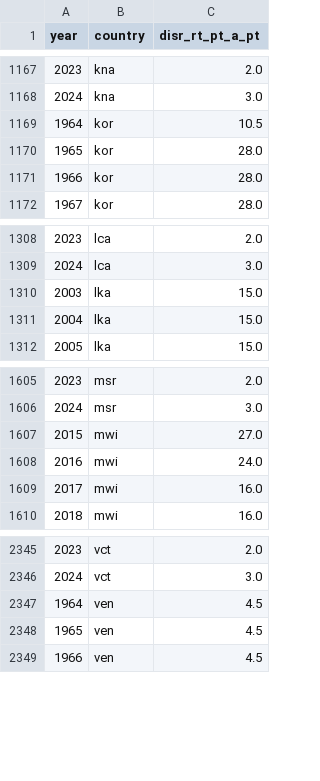
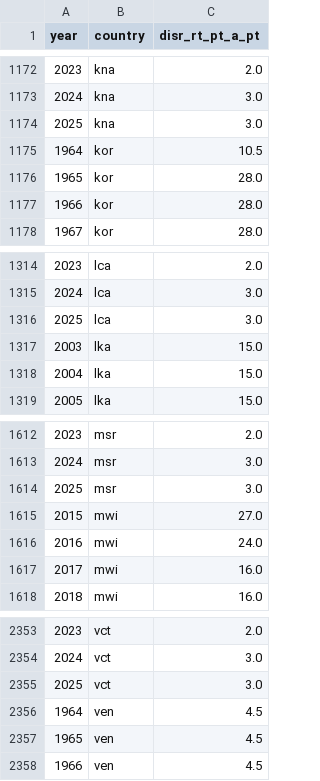
Before and after one commit to open-numbers/ddf--imf--mfs_ir, a CSV file: ddf--datapoints--disr_rt_pt_a_pt--by--country--year.csv, drawn as a sheet; only a part is shown, gaps mark what is left out; the diff covers the shown part only; the diff names each change by its address in the sheet, - before the commit and + after, or states it on an @@ line.

```diff
--- a/ddf--datapoints--disr_rt_pt_a_pt--by--country--year.csv
+++ b/ddf--datapoints--disr_rt_pt_a_pt--by--country--year.csv
+row 1174: 2025 | kna | 3.0
+row 1316: 2025 | lca | 3.0
+row 1614: 2025 | msr | 3.0
+row 2355: 2025 | vct | 3.0
```
Also changed, not shown: 5 added rows and row numbers in column A elsewhere in this file, 1 other file.
